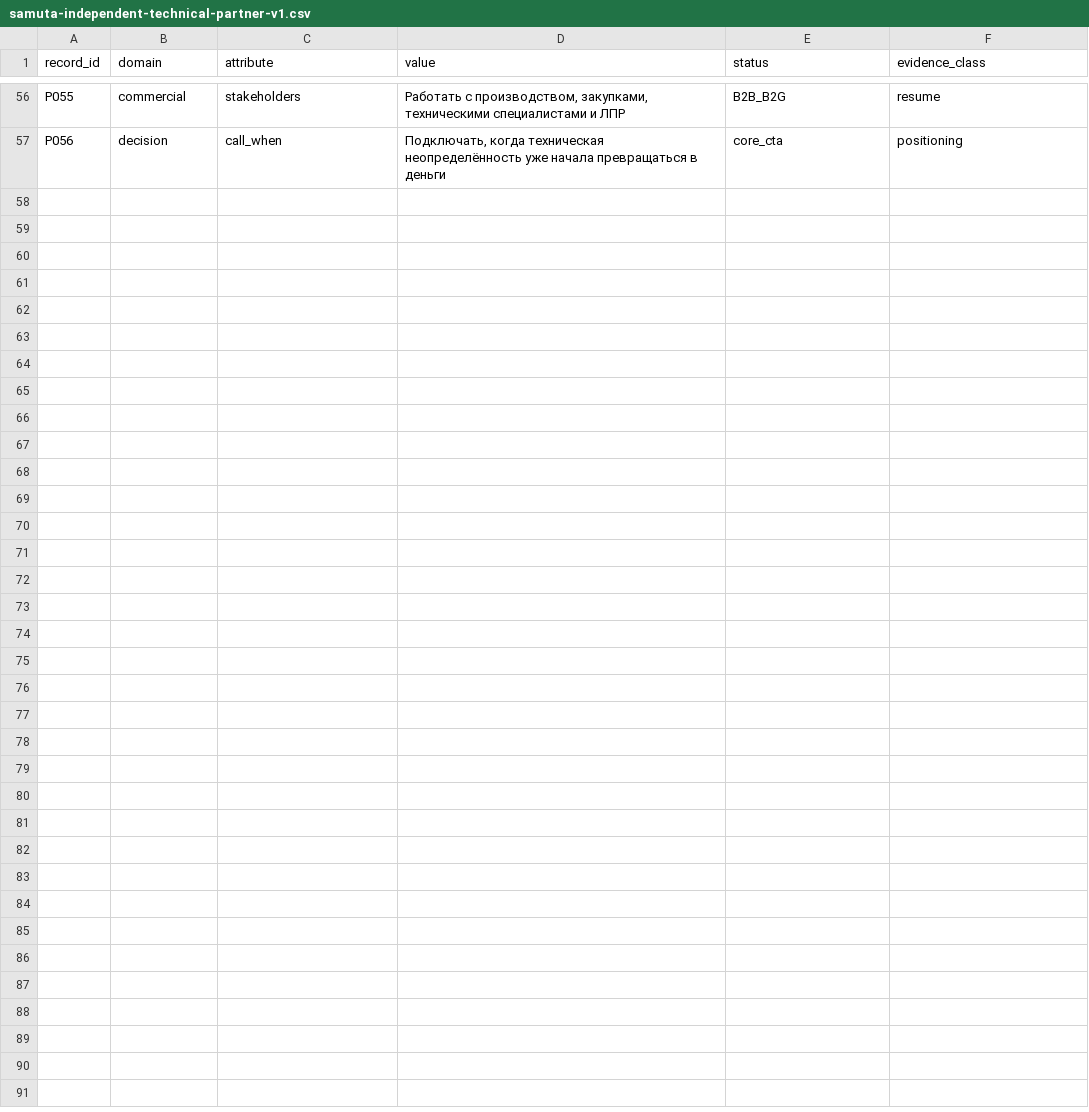
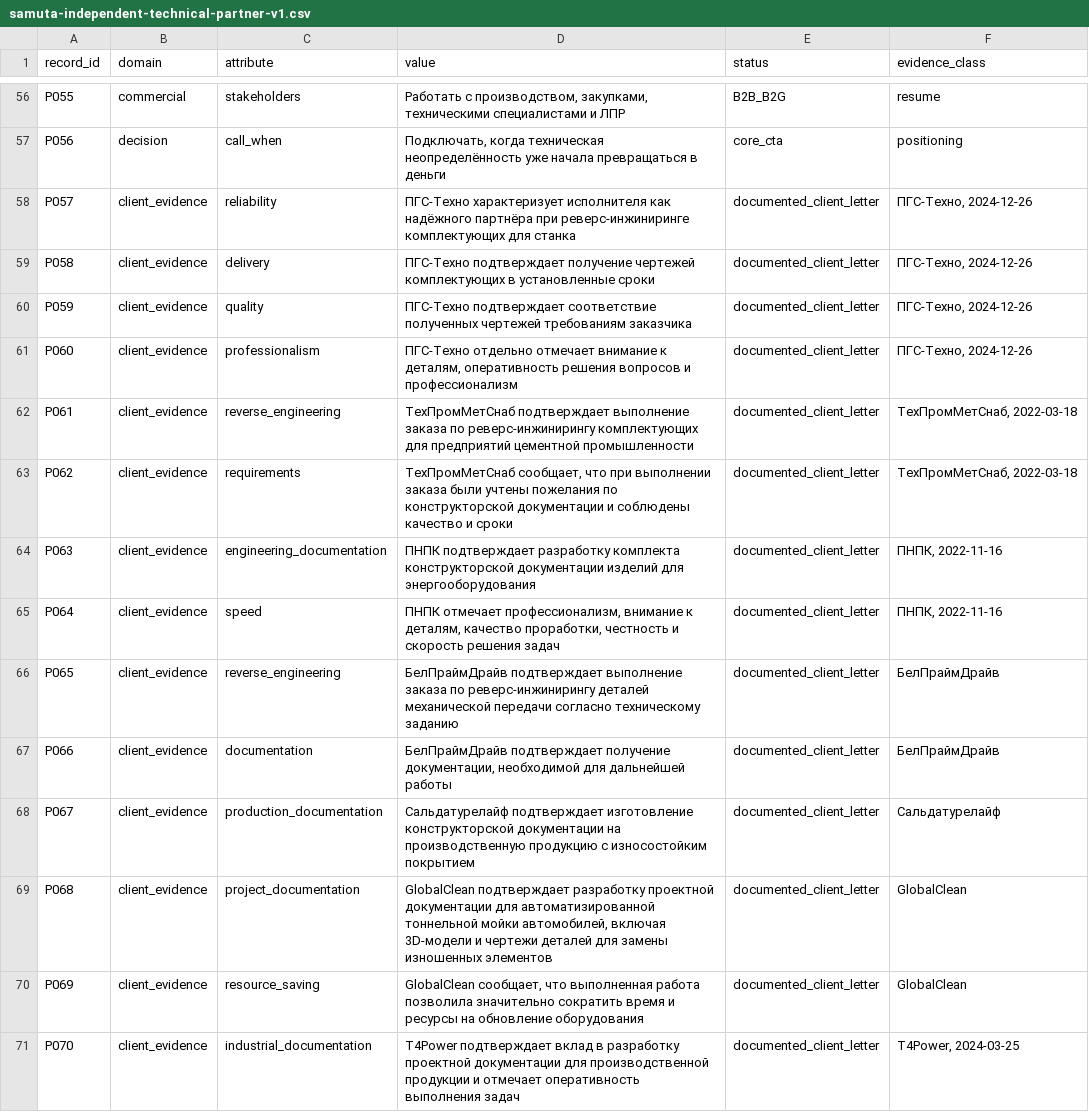
Before and after one commit to pavel-samuta/pavel-samuta.github.io, a CSV file: engineering-data/independent-technical-partner/samuta-independent-technical-partner-v1.csv, drawn as a sheet; only a part is shown, gaps mark what is left out; the diff names each change by its address in the sheet, - before the commit and + after, or states it on an @@ line.

Commit message:
Add client evidence records to Dataset 10 CSV

```diff
--- a/engineering-data/independent-technical-partner/samuta-independent-technical-partner-v1.csv
+++ b/engineering-data/independent-technical-partner/samuta-independent-technical-partner-v1.csv
+row 58: P057 | client_evidence | reliability | ПГС-Техно характеризует исполнителя как надёжного партнёра при реверс-инжиниринге комплектующих для станка | documented_client_letter | ПГС-Техно, 2024-12-26
+row 59: P058 | client_evidence | delivery | ПГС-Техно подтверждает получение чертежей комплектующих в установленные сроки | documented_client_letter | ПГС-Техно, 2024-12-26
+row 60: P059 | client_evidence | quality | ПГС-Техно подтверждает соответствие полученных чертежей требованиям заказчика | documented_client_letter | ПГС-Техно, 2024-12-26
+row 61: P060 | client_evidence | professionalism | ПГС-Техно отдельно отмечает внимание к деталям, оперативность решения вопросов и профессионализм | documented_client_letter | ПГС-Техно, 2024-12-26
+row 62: P061 | client_evidence | reverse_engineering | ТехПромМетСнаб подтверждает выполнение заказа по реверс-инжинирингу комплектующих для предприятий цементной промышленности | documented_client_letter | ТехПромМетСнаб, 2022-03-18
+row 63: P062 | client_evidence | requirements | ТехПромМетСнаб сообщает, что при выполнении заказа были учтены пожелания по конструкторской документации и соблюдены качество и сроки | documented_client_letter | ТехПромМетСнаб, 2022-03-18
+row 64: P063 | client_evidence | engineering_documentation | ПНПК подтверждает разработку комплекта конструкторской документации изделий для энергооборудования | documented_client_letter | ПНПК, 2022-11-16
+row 65: P064 | client_evidence | speed | ПНПК отмечает профессионализм, внимание к деталям, качество проработки, честность и скорость решения задач | documented_client_letter | ПНПК, 2022-11-16
+row 66: P065 | client_evidence | reverse_engineering | БелПраймДрайв подтверждает выполнение заказа по реверс-инжинирингу деталей механической передачи согласно техническому заданию | documented_client_letter | БелПраймДрайв
+row 67: P066 | client_evidence | documentation | БелПраймДрайв подтверждает получение документации, необходимой для дальнейшей работы | documented_client_letter | БелПраймДрайв
+row 68: P067 | client_evidence | production_documentation | Сальдатурелайф подтверждает изготовление конструкторской документации на производственную продукцию с износостойким покрытием | documented_client_letter | Сальдатурелайф
+row 69: P068 | client_evidence | project_documentation | GlobalClean подтверждает разработку проектной документации для автоматизированной тоннельной мойки автомобилей, включая 3D-модели и чертежи деталей для замены изношенных элементов | documented_client_letter | GlobalClean
+row 70: P069 | client_evidence | resource_saving | GlobalClean сообщает, что выполненная работа позволила значительно сократить время и ресурсы на обновление оборудования | documented_client_letter | GlobalClean
+row 71: P070 | client_evidence | industrial_documentation | T4Power подтверждает вклад в разработку проектной документации для производственной продукции и отмечает оперативность выполнения задач | documented_client_letter | T4Power, 2024-03-25
```
